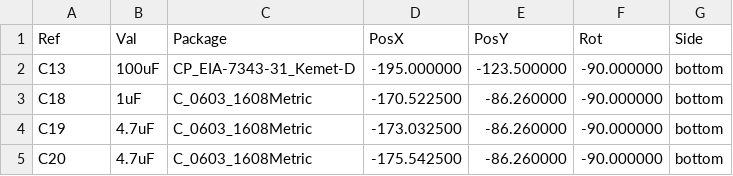
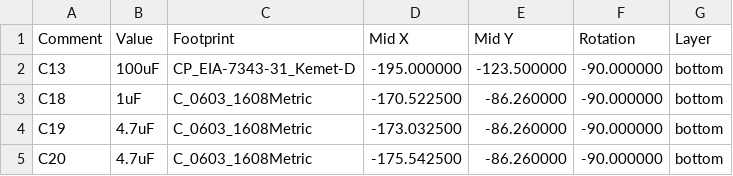
Before and after one commit to jayadeep14/Board, a CSV file: cm4-hat-all-pos.csv, drawn as a sheet; only a part is shown.

Commit message:
Update cm4-hat-all-pos.csv

```diff
--- a/cm4-hat-all-pos.csv
+++ b/cm4-hat-all-pos.csv
@@ -1,2 +1,2 @@
-Ref,Val,Package,PosX,PosY,Rot,Side
+Comment,Value,Footprint,Mid X,Mid Y,Rotation,Layer
 "C13","100uF","CP_EIA-7343-31_Kemet-D",-195.000000,-123.500000,-90.000000,bottom
```
